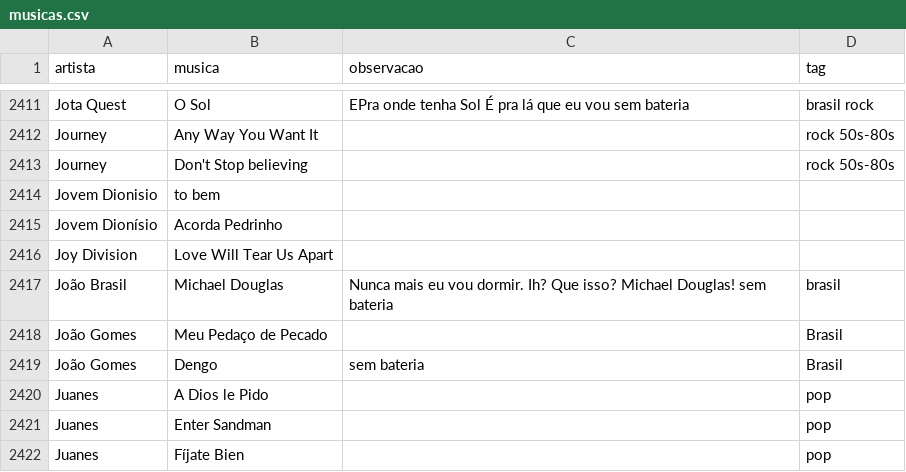
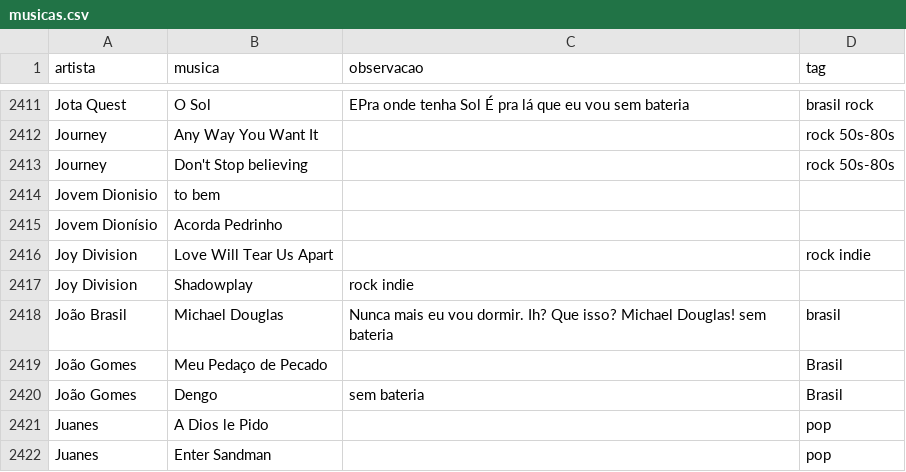
Before and after one commit to gabrielmuzzo/psparty-songbox, a CSV file: musicas.csv, drawn as a sheet; only a part is shown, gaps mark what is left out; the shorter side is filled out with more unchanged rows.

Commit message:
Update musicas.csv

```diff
--- a/musicas.csv
+++ b/musicas.csv
@@ -2415,3 +2415,4 @@ Jovem Dionisio, to bem,,
 Jovem Dionísio, Acorda Pedrinho,,
-Joy Division, Love Will Tear Us Apart,,
+Joy Division, Love Will Tear Us Apart,,rock indie
+Joy Division,Shadowplay,rock indie
 João Brasil,Michael Douglas,Nunca mais eu vou dormir. Ih? Que isso? Michael Douglas! sem bateria,brasil
```
